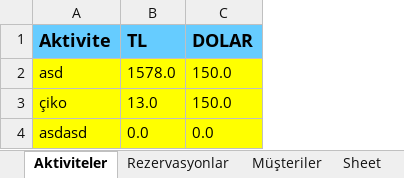
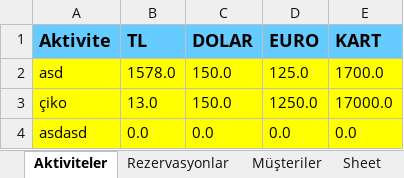
Before and after one commit to subhanakbenli/Rezervasyon-Takip-Program-, an Excel workbook: Output.xlsx, sheet Aktiviteler, drawn as a sheet; values as stored, in another font and other column widths than the file's, no borders; the diff names each change by its address in the sheet, - before the commit and + after, or states it on an @@ line.

```diff
--- a/Output.xlsx (sheet Aktiviteler)
+++ b/Output.xlsx (sheet Aktiviteler)
+column D (EURO), rows 2-4: 125.0 | 1250.0 | 0.0
+column E (KART), rows 2-4: 1700.0 | 17000.0 | 0.0
```
Also changed, not shown: sheet Müşteriler, sheet Rezervasyonlar, 5 other files.
